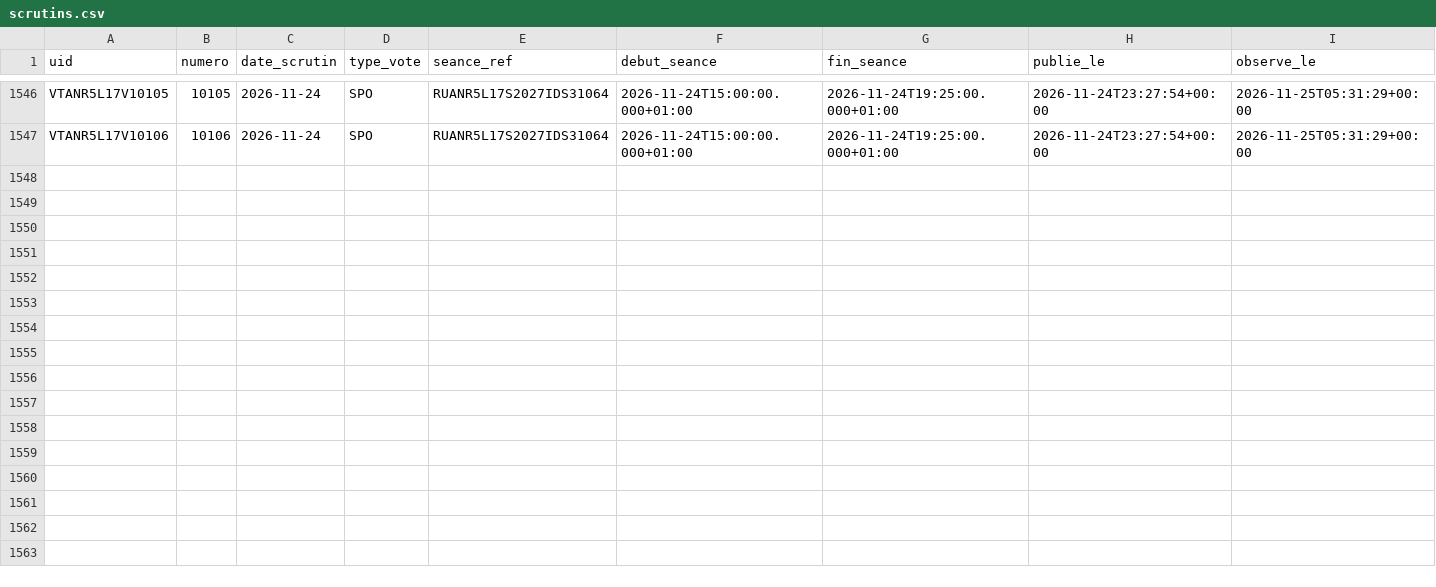
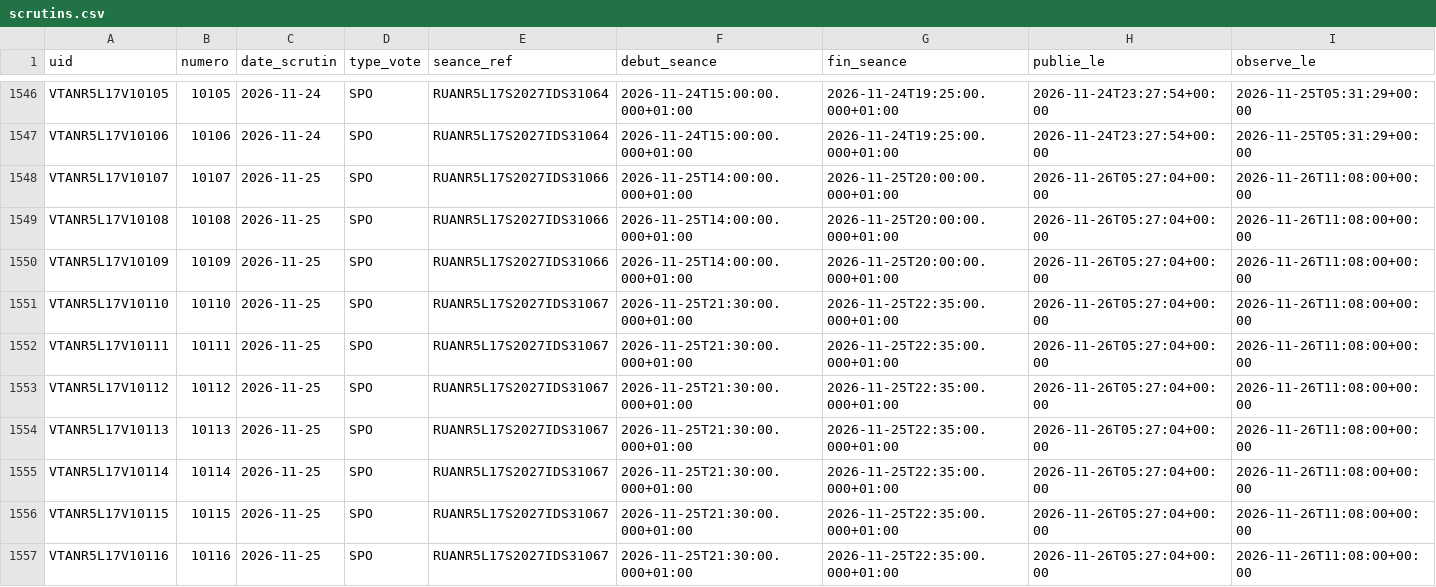
Before and after one commit to ijugarcia-pro/site-politique, a CSV file: data/mesures/delai_publication/scrutins.csv, drawn as a sheet; only a part is shown, gaps mark what is left out; the diff names each change by its address in the sheet, - before the commit and + after, or states it on an @@ line.

```diff
--- a/data/mesures/delai_publication/scrutins.csv
+++ b/data/mesures/delai_publication/scrutins.csv
+row 1548: VTANR5L17V10107 | 10107 | 2026-11-25 | SPO | RUANR5L17S2027IDS31066 | 2026-11-25T14:00:00.000+01:00 | 2026-11-25T20:00:00.000+01:00 | 2026-11-26T05:27:04+00:00 | 2026-11-26T11:08:00+00:00
+row 1549: VTANR5L17V10108 | 10108 | 2026-11-25 | SPO | RUANR5L17S2027IDS31066 | 2026-11-25T14:00:00.000+01:00 | 2026-11-25T20:00:00.000+01:00 | 2026-11-26T05:27:04+00:00 | 2026-11-26T11:08:00+00:00
+row 1550: VTANR5L17V10109 | 10109 | 2026-11-25 | SPO | RUANR5L17S2027IDS31066 | 2026-11-25T14:00:00.000+01:00 | 2026-11-25T20:00:00.000+01:00 | 2026-11-26T05:27:04+00:00 | 2026-11-26T11:08:00+00:00
+row 1551: VTANR5L17V10110 | 10110 | 2026-11-25 | SPO | RUANR5L17S2027IDS31067 | 2026-11-25T21:30:00.000+01:00 | 2026-11-25T22:35:00.000+01:00 | 2026-11-26T05:27:04+00:00 | 2026-11-26T11:08:00+00:00
+row 1552: VTANR5L17V10111 | 10111 | 2026-11-25 | SPO | RUANR5L17S2027IDS31067 | 2026-11-25T21:30:00.000+01:00 | 2026-11-25T22:35:00.000+01:00 | 2026-11-26T05:27:04+00:00 | 2026-11-26T11:08:00+00:00
+row 1553: VTANR5L17V10112 | 10112 | 2026-11-25 | SPO | RUANR5L17S2027IDS31067 | 2026-11-25T21:30:00.000+01:00 | 2026-11-25T22:35:00.000+01:00 | 2026-11-26T05:27:04+00:00 | 2026-11-26T11:08:00+00:00
+row 1554: VTANR5L17V10113 | 10113 | 2026-11-25 | SPO | RUANR5L17S2027IDS31067 | 2026-11-25T21:30:00.000+01:00 | 2026-11-25T22:35:00.000+01:00 | 2026-11-26T05:27:04+00:00 | 2026-11-26T11:08:00+00:00
+row 1555: VTANR5L17V10114 | 10114 | 2026-11-25 | SPO | RUANR5L17S2027IDS31067 | 2026-11-25T21:30:00.000+01:00 | 2026-11-25T22:35:00.000+01:00 | 2026-11-26T05:27:04+00:00 | 2026-11-26T11:08:00+00:00
+row 1556: VTANR5L17V10115 | 10115 | 2026-11-25 | SPO | RUANR5L17S2027IDS31067 | 2026-11-25T21:30:00.000+01:00 | 2026-11-25T22:35:00.000+01:00 | 2026-11-26T05:27:04+00:00 | 2026-11-26T11:08:00+00:00
+row 1557: VTANR5L17V10116 | 10116 | 2026-11-25 | SPO | RUANR5L17S2027IDS31067 | 2026-11-25T21:30:00.000+01:00 | 2026-11-25T22:35:00.000+01:00 | 2026-11-26T05:27:04+00:00 | 2026-11-26T11:08:00+00:00
```
Also changed, not shown: data/mesures/delai_publication/versions.csv, 1 other file.
